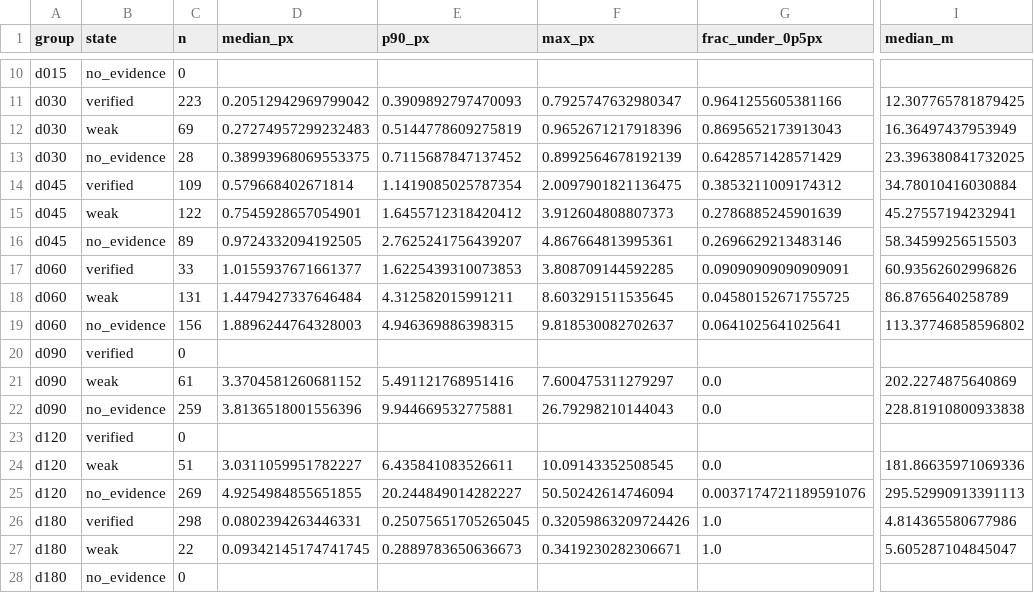
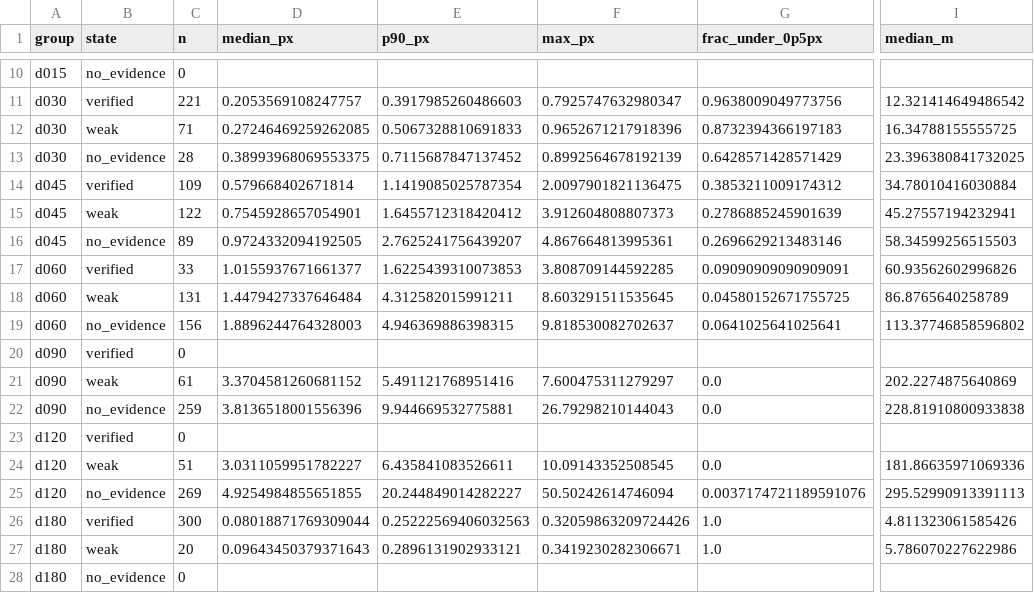
Before and after one commit to samarthputhraya/sih26166, a CSV file: core/reliability_calibration_summary.csv, drawn as a sheet; only a part is shown, gaps mark what is left out; the diff covers the shown part only; the diff names each change by its address in the sheet, - before the commit and + after, or states it on an @@ line.

```diff
--- a/core/reliability_calibration_summary.csv
+++ b/core/reliability_calibration_summary.csv
-C11 (n): 223
+C11 (n): 221
-D11 (median_px): 0.20512942969799042
+D11 (median_px): 0.2053569108247757
-E11 (p90_px): 0.3909892797470093
+E11 (p90_px): 0.3917985260486603
-G11 (frac_under_0p5px): 0.9641255605381166
+G11 (frac_under_0p5px): 0.9638009049773756
-I11 (median_m): 12.307765781879425
+I11 (median_m): 12.321414649486542
-C12 (n): 69
+C12 (n): 71
-D12 (median_px): 0.27274957299232483
+D12 (median_px): 0.27246469259262085
-E12 (p90_px): 0.5144778609275819
+E12 (p90_px): 0.5067328810691833
-G12 (frac_under_0p5px): 0.8695652173913043
+G12 (frac_under_0p5px): 0.8732394366197183
-I12 (median_m): 16.36497437953949
+I12 (median_m): 16.34788155555725
-C26 (n): 298
+C26 (n): 300
-D26 (median_px): 0.0802394263446331
+D26 (median_px): 0.08018871769309044
-E26 (p90_px): 0.25075651705265045
+E26 (p90_px): 0.25222569406032563
-I26 (median_m): 4.814365580677986
+I26 (median_m): 4.811323061585426
-C27 (n): 22
+C27 (n): 20
-D27 (median_px): 0.09342145174741745
+D27 (median_px): 0.09643450379371643
-E27 (p90_px): 0.2889783650636673
+E27 (p90_px): 0.2896131902933121
-I27 (median_m): 5.605287104845047
+I27 (median_m): 5.786070227622986
```
Also changed, not shown: 28 edited cells elsewhere in this file, core/reliability_calibration.csv, evaluation/trust_real_calibration.csv, 8 other files.
